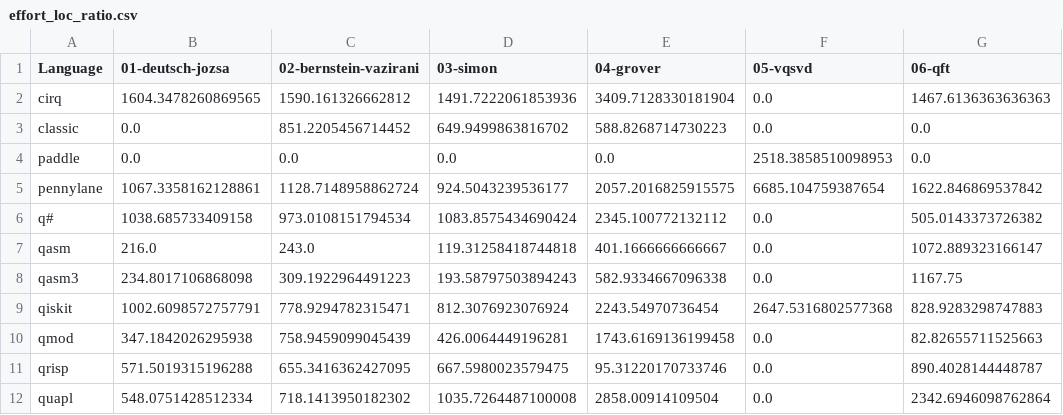
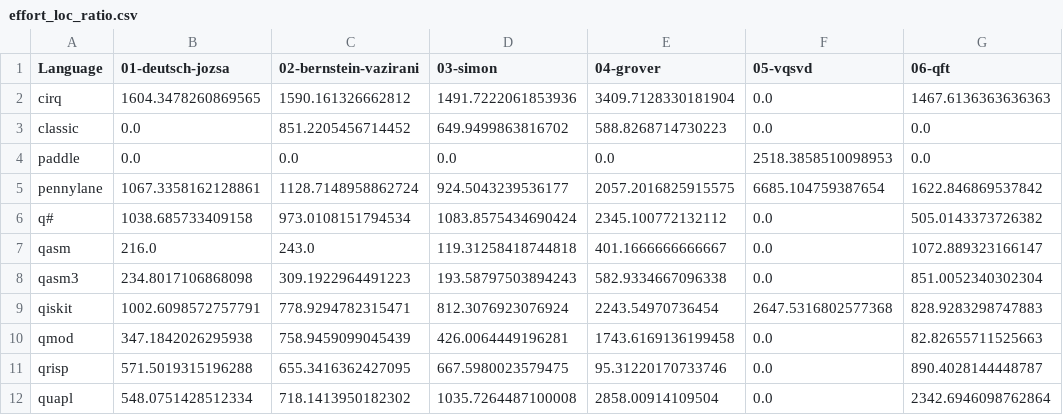
Before and after one commit to Universidad-Cenfotec/quantum-programming-languages-expressiveness, a CSV file: evaluation_metrics/results/effort_loc_ratio.csv, drawn as a sheet.

```diff
--- a/evaluation_metrics/results/effort_loc_ratio.csv
+++ b/evaluation_metrics/results/effort_loc_ratio.csv
@@ -7,3 +7,3 @@ q#,1038.685733409158,973.0108151794534,1083.8575434690424,2345.100772132112,0.0,
 qasm,216.0,243.0,119.31258418744818,401.1666666666667,0.0,1072.889323166147
-qasm3,234.8017106868098,309.1922964491223,193.58797503894243,582.9334667096338,0.0,1167.75
+qasm3,234.8017106868098,309.1922964491223,193.58797503894243,582.9334667096338,0.0,851.0052340302304
 qiskit,1002.6098572757791,778.9294782315471,812.3076923076924,2243.54970736454,2647.5316802577368,828.9283298747883
```
Also changed, not shown: evaluation_metrics/results/cc_loc_ratio.csv, evaluation_metrics/results/halstead.csv, 19 other files.
